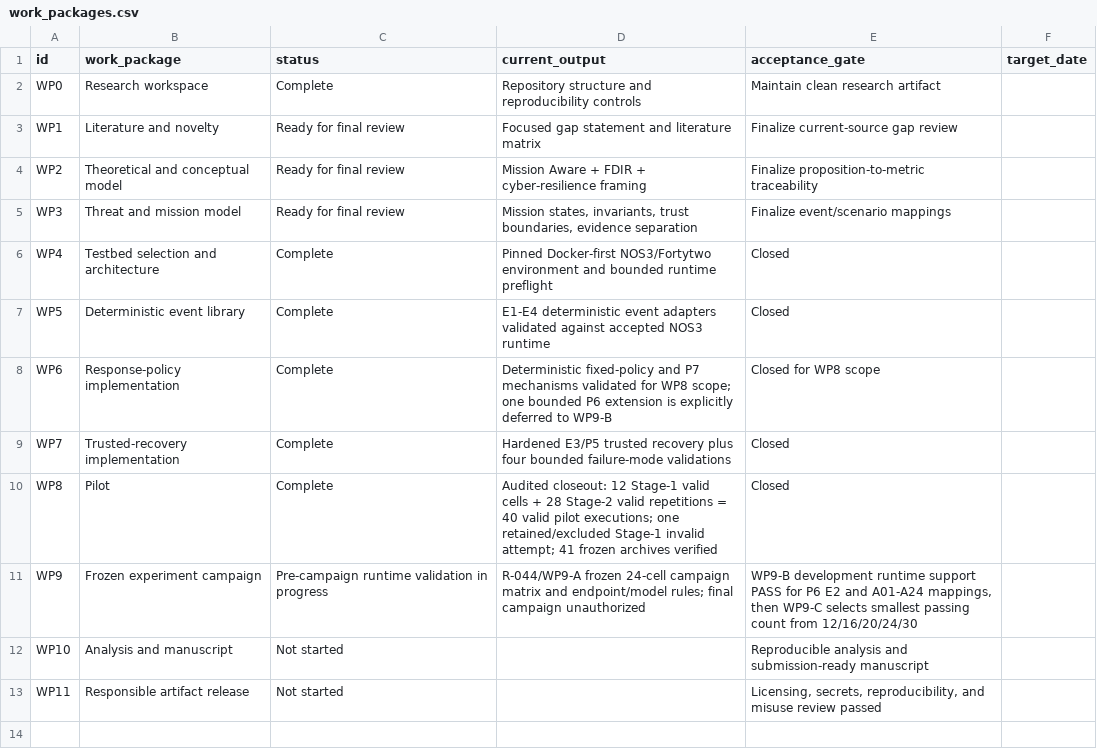
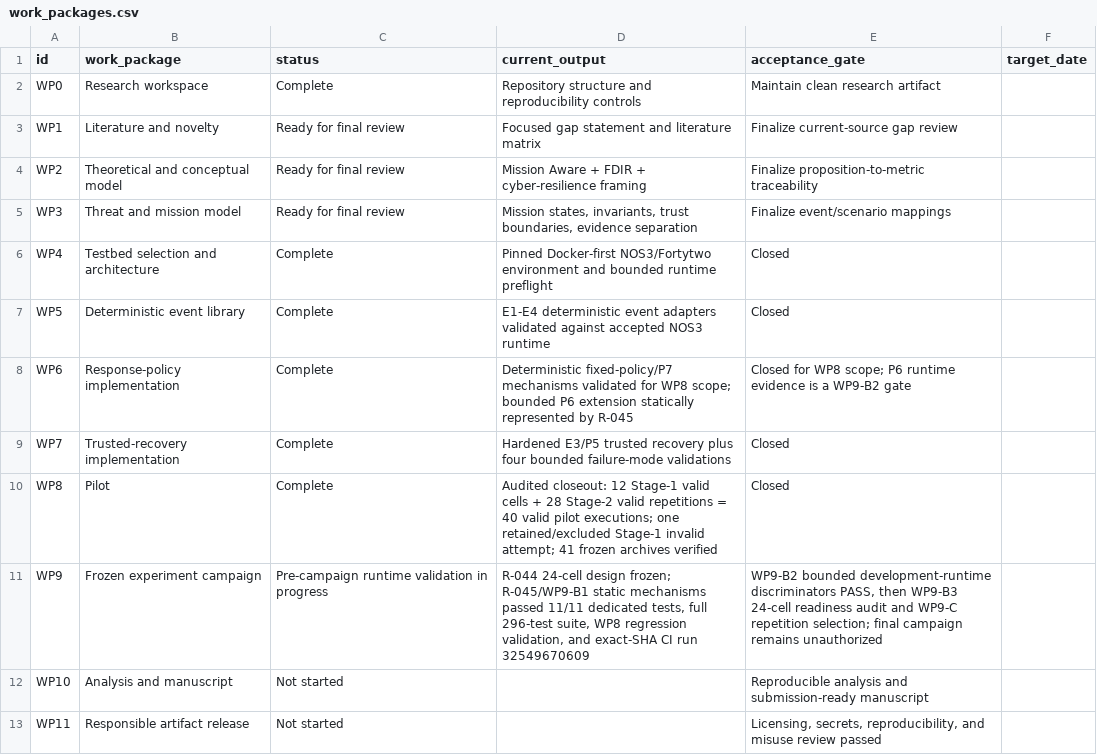
Before and after one commit to Zartharas/mission-aware-satellite-cyber-recovery, a CSV file: tracker/work_packages.csv, drawn as a sheet.

Commit message:
WP9-B1: synchronize static gate closure

```diff
--- a/tracker/work_packages.csv
+++ b/tracker/work_packages.csv
@@ -7,6 +7,6 @@ WP4,Testbed selection and architecture,Complete,Pinned Docker-first NOS3/Fortytw
 WP5,Deterministic event library,Complete,E1-E4 deterministic event adapters validated against accepted NOS3 runtime,Closed,
-WP6,Response-policy implementation,Complete,Deterministic fixed-policy and P7 mechanisms validated for WP8 scope; one bounded P6 extension is explicitly deferred to WP9-B,Closed for WP8 scope,
+WP6,Response-policy implementation,Complete,"Deterministic fixed-policy/P7 mechanisms validated for WP8 scope; bounded P6 extension statically represented by R-045","Closed for WP8 scope; P6 runtime evidence is a WP9-B2 gate",
 WP7,Trusted-recovery implementation,Complete,Hardened E3/P5 trusted recovery plus four bounded failure-mode validations,Closed,
 WP8,Pilot,Complete,"Audited closeout: 12 Stage-1 valid cells + 28 Stage-2 valid repetitions = 40 valid pilot executions; one retained/excluded Stage-1 invalid attempt; 41 frozen archives verified",Closed,
-WP9,Frozen experiment campaign,Pre-campaign runtime validation in progress,"R-044/WP9-A frozen 24-cell campaign matrix and endpoint/model rules; final campaign unauthorized","WP9-B development runtime support PASS for P6 E2 and A01-A24 mappings, then WP9-C selects smallest passing count from 12/16/20/24/30",
+WP9,Frozen experiment campaign,Pre-campaign runtime validation in progress,"R-044 24-cell design frozen; R-045/WP9-B1 static mechanisms passed 11/11 dedicated tests, full 296-test suite, WP8 regression validation, and exact-SHA CI run 32549670609","WP9-B2 bounded development-runtime discriminators PASS, then WP9-B3 24-cell readiness audit and WP9-C repetition selection; final campaign remains unauthorized",
 WP10,Analysis and manuscript,Not started,,Reproducible analysis and submission-ready manuscript,
```
